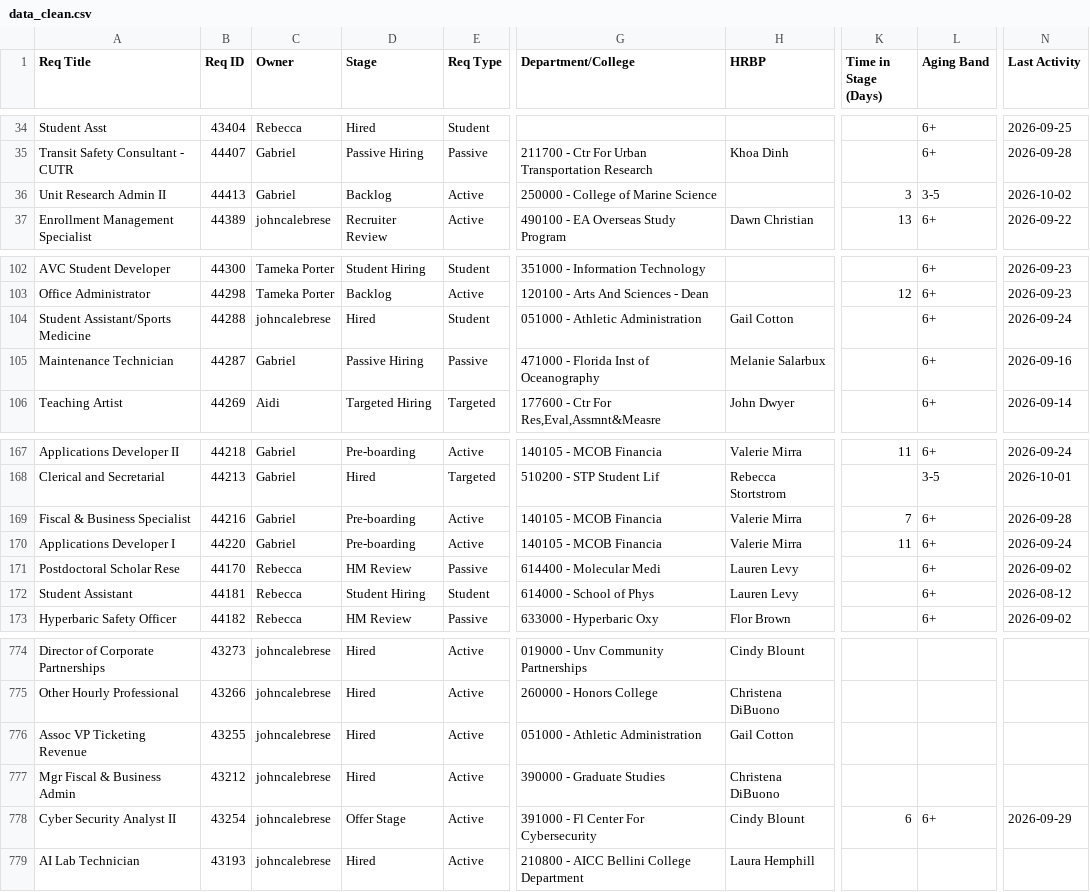
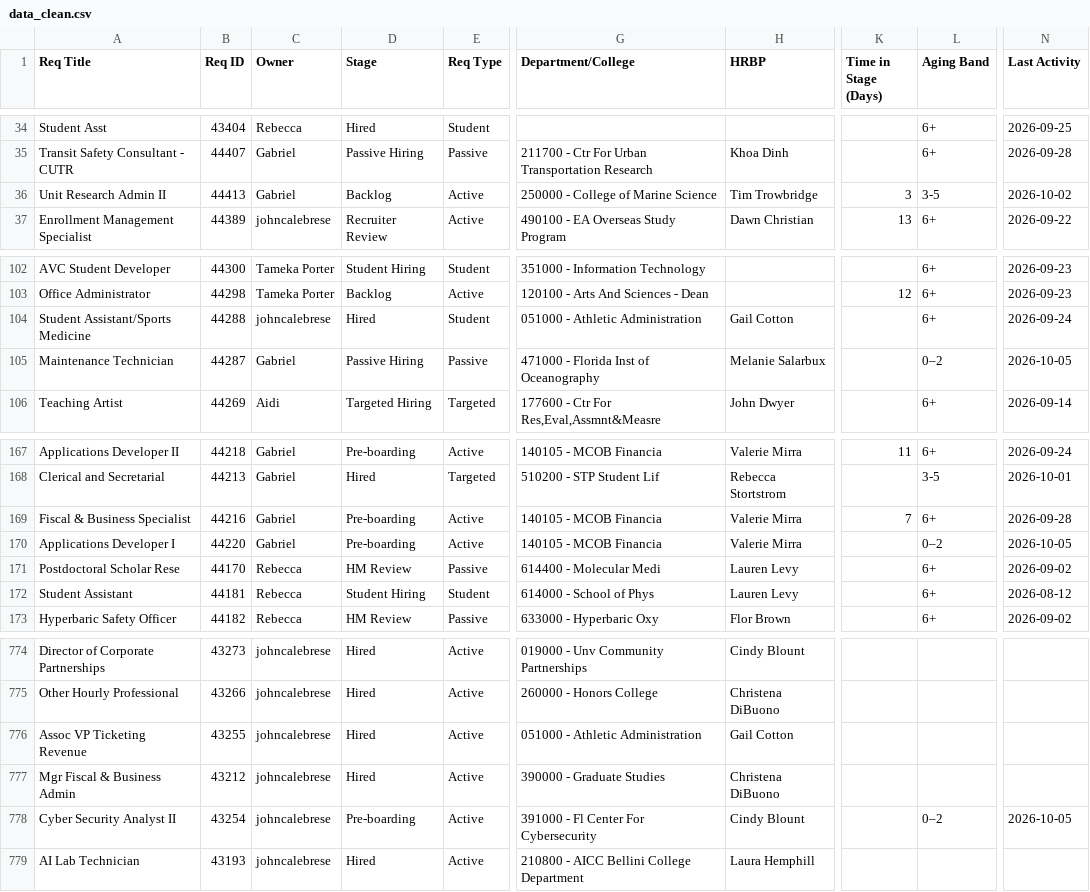
Before and after one commit to gabelopez-dev/usf-dashboard, a CSV file: data_clean.csv, drawn as a sheet; only a part is shown, gaps mark what is left out; the diff covers the shown part only; the diff names each change by its address in the sheet, - before the commit and + after, or states it on an @@ line.

```diff
--- a/data_clean.csv
+++ b/data_clean.csv
-H36 (HRBP): (empty)
+H36 (HRBP): Tim Trowbridge
-L105 (Aging Band): 6+
+L105 (Aging Band): 0–2
-N105 (Last Activity): 2026-09-16
+N105 (Last Activity): 2026-10-05
-K170 (Time in Stage (Days)): 11
+K170 (Time in Stage (Days)): (empty)
-L170 (Aging Band): 6+
+L170 (Aging Band): 0–2
-N170 (Last Activity): 2026-09-24
+N170 (Last Activity): 2026-10-05
-D778 (Stage): Offer Stage
+D778 (Stage): Pre-boarding
-K778 (Time in Stage (Days)): 6
+K778 (Time in Stage (Days)): (empty)
-L778 (Aging Band): 6+
+L778 (Aging Band): 0–2
-N778 (Last Activity): 2026-09-29
+N778 (Last Activity): 2026-10-05
```
Also changed, not shown: 39 edited cells elsewhere in this file.
